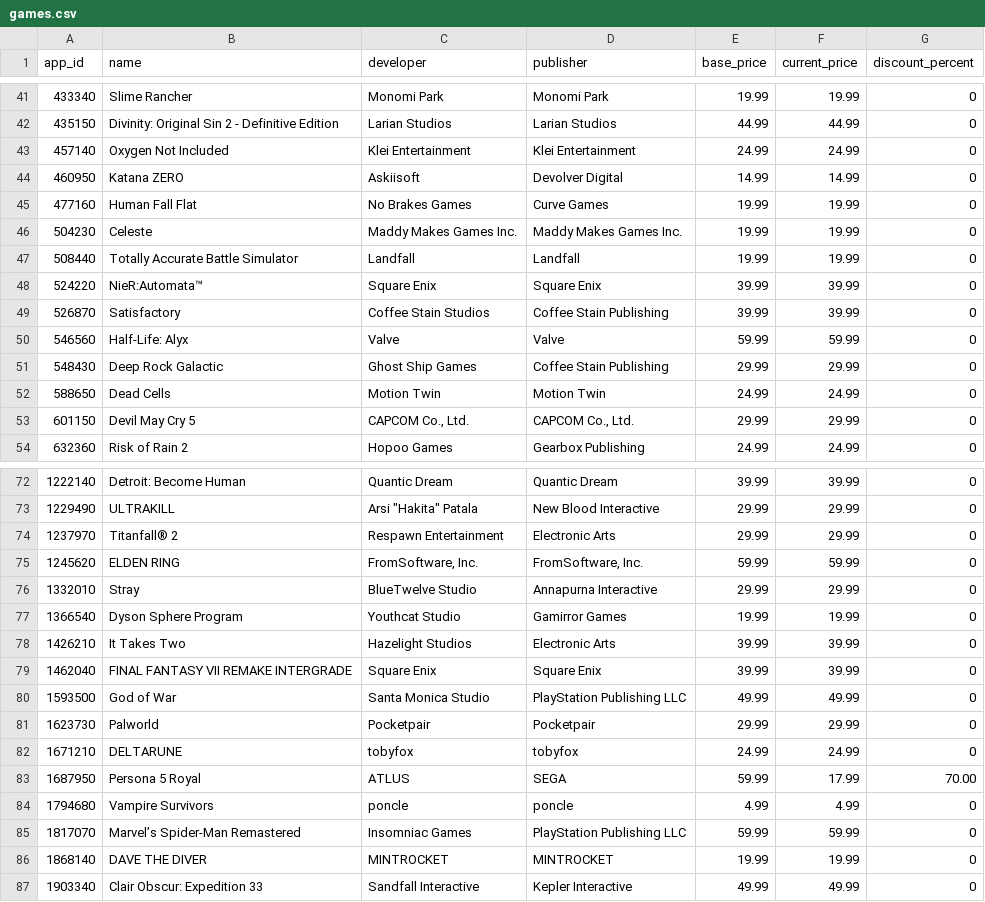
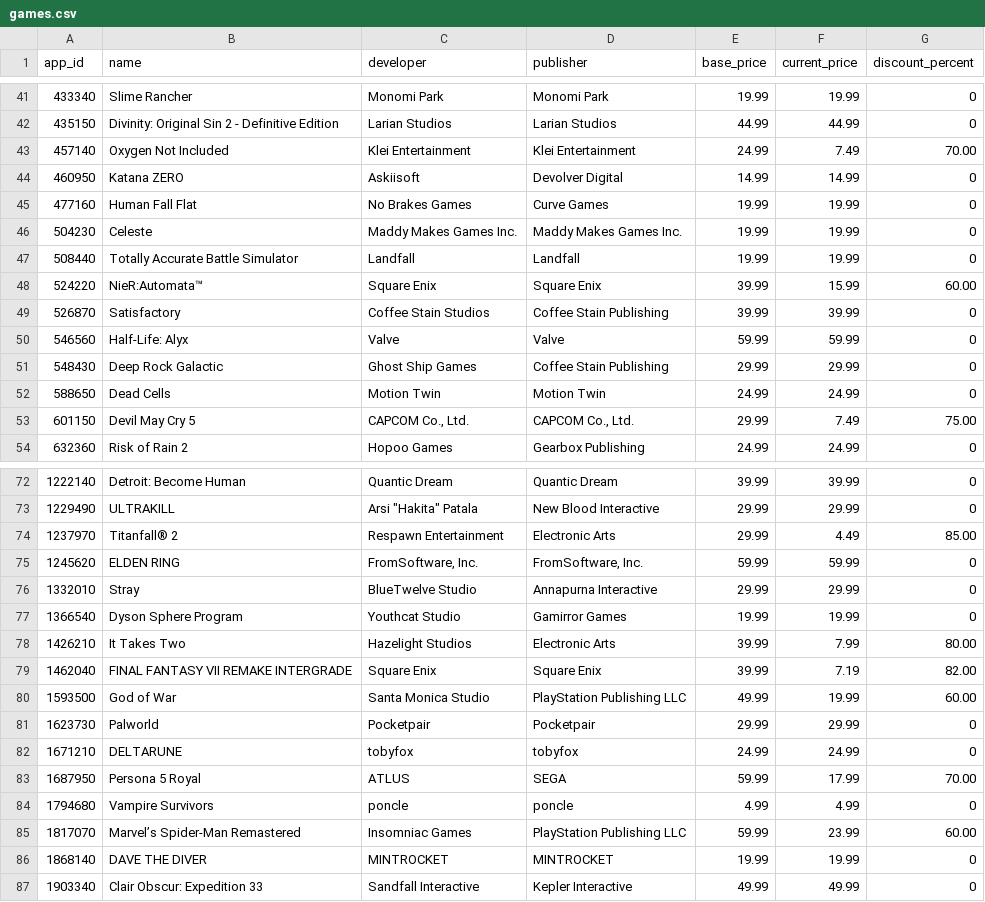
Before and after one commit to franklin-duu/DiscountGenie, a CSV file: training_data/games.csv, drawn as a sheet; only a part is shown, gaps mark what is left out; the diff covers the shown part only.

```diff
--- a/training_data/games.csv
+++ b/training_data/games.csv
@@ -42,3 +42,3 @@ app_id,name,developer,publisher,base_price,current_price,discount_percent
 435150,Divinity: Original Sin 2 - Definitive Edition,Larian Studios,Larian Studios,44.99,44.99,0
-457140,Oxygen Not Included,Klei Entertainment,Klei Entertainment,24.99,24.99,0
+457140,Oxygen Not Included,Klei Entertainment,Klei Entertainment,24.99,7.49,70.00
 460950,Katana ZERO,Askiisoft,Devolver Digital,14.99,14.99,0
@@ -47,3 +47,3 @@ app_id,name,developer,publisher,base_price,current_price,discount_percent
 508440,Totally Accurate Battle Simulator,Landfall,Landfall,19.99,19.99,0
-524220,NieR:Automata™,Square Enix,Square Enix,39.99,39.99,0
+524220,NieR:Automata™,Square Enix,Square Enix,39.99,15.99,60.00
 526870,Satisfactory,Coffee Stain Studios,Coffee Stain Publishing,39.99,39.99,0
@@ -52,3 +52,3 @@ app_id,name,developer,publisher,base_price,current_price,discount_percent
 588650,Dead Cells,Motion Twin,Motion Twin,24.99,24.99,0
-601150,Devil May Cry 5,"CAPCOM Co., Ltd.","CAPCOM Co., Ltd.",29.99,29.99,0
+601150,Devil May Cry 5,"CAPCOM Co., Ltd.","CAPCOM Co., Ltd.",29.99,7.49,75.00
 632360,Risk of Rain 2,Hopoo Games,Gearbox Publishing,24.99,24.99,0
@@ -73,3 +73,3 @@ app_id,name,developer,publisher,base_price,current_price,discount_percent
 1229490,ULTRAKILL,"Arsi ""Hakita"" Patala",New Blood Interactive,29.99,29.99,0
-1237970,Titanfall® 2,Respawn Entertainment,Electronic Arts,29.99,29.99,0
+1237970,Titanfall® 2,Respawn Entertainment,Electronic Arts,29.99,4.49,85.00
 1245620,ELDEN RING,"FromSoftware, Inc.","FromSoftware, Inc.",59.99,59.99,0
@@ -77,5 +77,5 @@ app_id,name,developer,publisher,base_price,current_price,discount_percent
 1366540,Dyson Sphere Program,Youthcat Studio,Gamirror Games,19.99,19.99,0
-1426210,It Takes Two,Hazelight Studios,Electronic Arts,39.99,39.99,0
-1462040,FINAL FANTASY VII REMAKE INTERGRADE,Square Enix,Square Enix,39.99,39.99,0
-1593500,God of War,Santa Monica Studio,PlayStation Publishing LLC,49.99,49.99,0
+1426210,It Takes Two,Hazelight Studios,Electronic Arts,39.99,7.99,80.00
+1462040,FINAL FANTASY VII REMAKE INTERGRADE,Square Enix,Square Enix,39.99,7.19,82.00
+1593500,God of War,Santa Monica Studio,PlayStation Publishing LLC,49.99,19.99,60.00
 1623730,Palworld,Pocketpair,Pocketpair,29.99,29.99,0
@@ -84,3 +84,3 @@ app_id,name,developer,publisher,base_price,current_price,discount_percent
 1794680,Vampire Survivors,poncle,poncle,4.99,4.99,0
-1817070,Marvel’s Spider-Man Remastered,Insomniac Games,PlayStation Publishing LLC,59.99,59.99,0
+1817070,Marvel’s Spider-Man Remastered,Insomniac Games,PlayStation Publishing LLC,59.99,23.99,60.00
 1868140,DAVE THE DIVER,MINTROCKET,MINTROCKET,19.99,19.99,0
```
Also changed, not shown: 10 edited cells elsewhere in this file, 20 other files.
